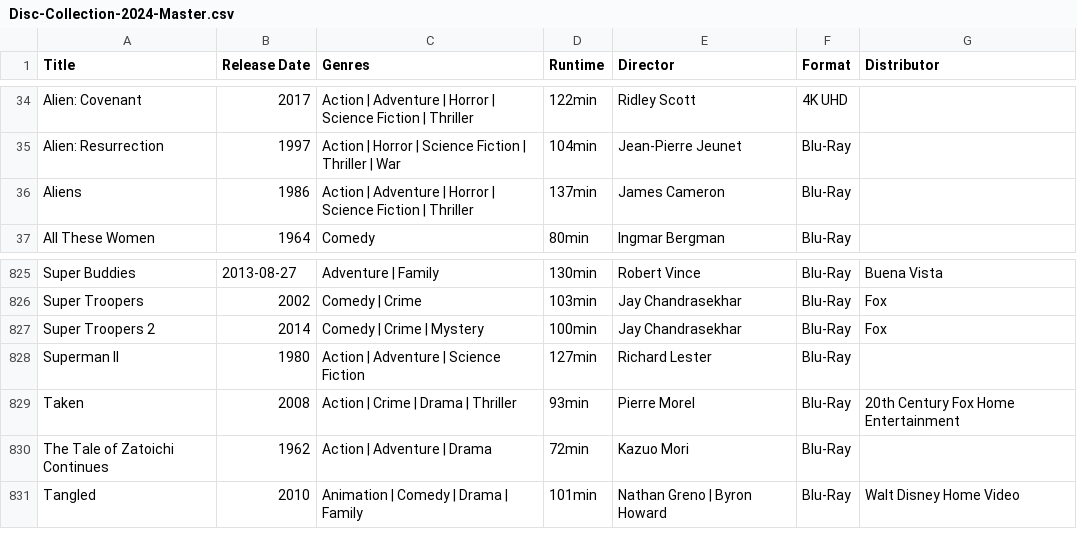
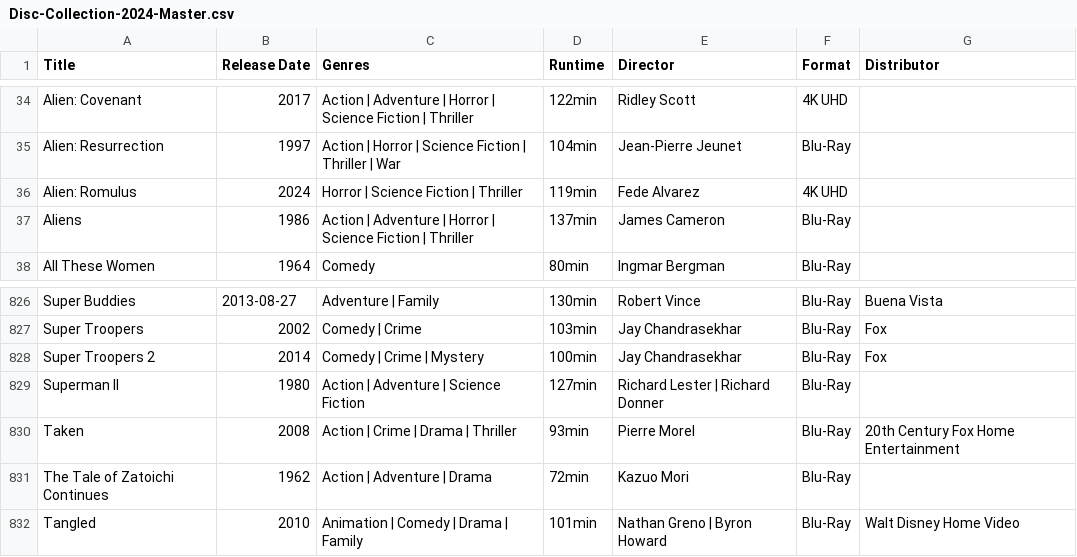
Before and after one commit to srv1054/blu-ray-HD-UHD-discs, a CSV file: Disc-Collection-2024-Master.csv, drawn as a sheet; only a part is shown, gaps mark what is left out; addresses are those after the commit; the diff names each change by its address in the sheet, - before the commit and + after, or states it on an @@ line.

Commit message:
alien romulus add

```diff
--- a/Disc-Collection-2024-Master.csv
+++ b/Disc-Collection-2024-Master.csv
+row 36: Alien: Romulus | 2024 | Horror | Science Fiction | Thriller | 119min | Fede Alvarez | 4K UHD
-E829 (Director): Richard Lester
+E829 (Director): Richard Lester | Richard Donner
```
Also changed, not shown: Disc-Collection-2024-Master-4KUHD(Only).csv.
